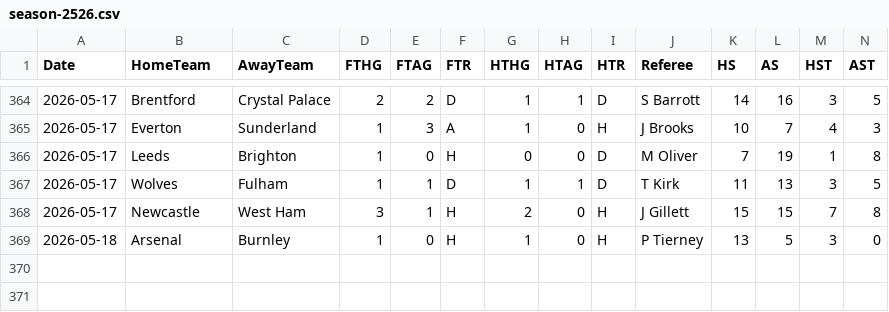
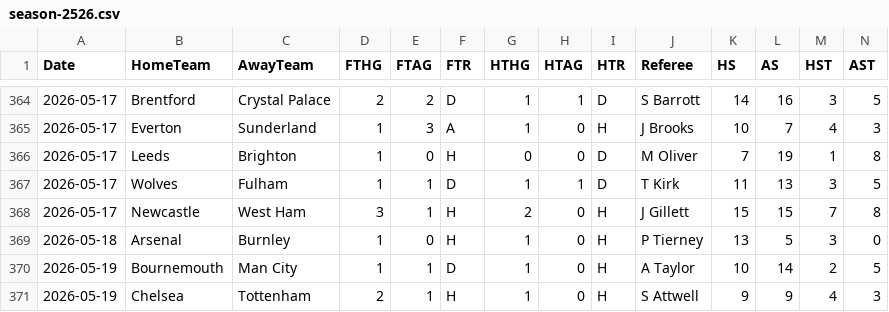
Before and after one commit to datasets/football-datasets, a CSV file: datasets/premier-league/season-2526.csv, drawn as a sheet; only a part is shown, gaps mark what is left out; rows hold the shown columns only; the diff names each change by its address in the sheet, - before the commit and + after, or states it on an @@ line.

```diff
--- a/datasets/premier-league/season-2526.csv
+++ b/datasets/premier-league/season-2526.csv
+row 370: 2026-05-19 | Bournemouth | Man City | 1 | 1 | D | 1 | 0 | H | A Taylor | 10 | 14 | 2 | 5
+row 371: 2026-05-19 | Chelsea | Tottenham | 2 | 1 | H | 1 | 0 | H | S Attwell | 9 | 9 | 4 | 3
```
